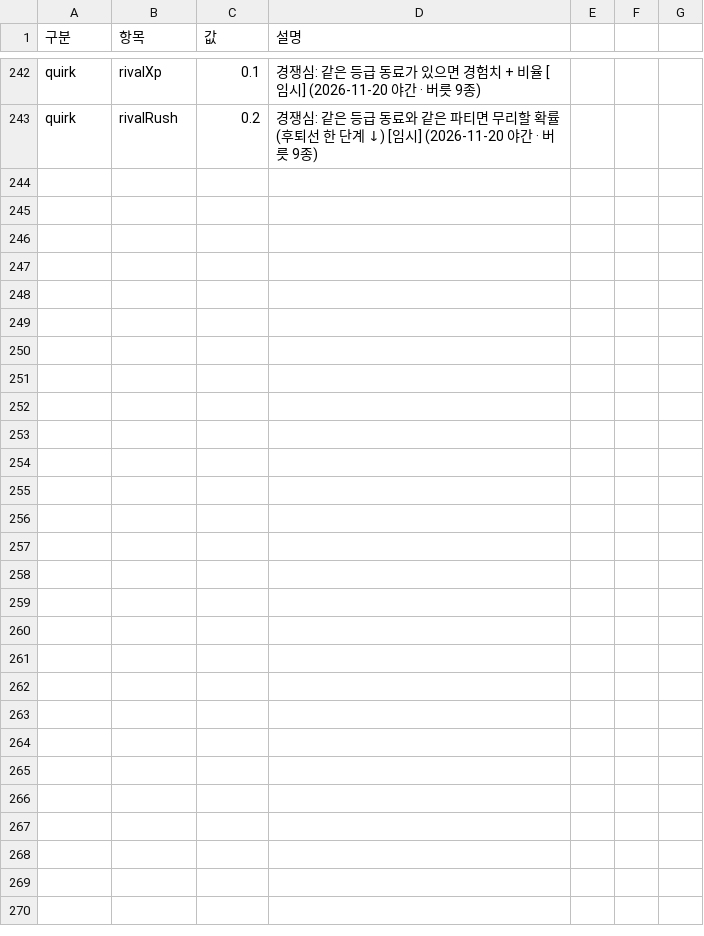
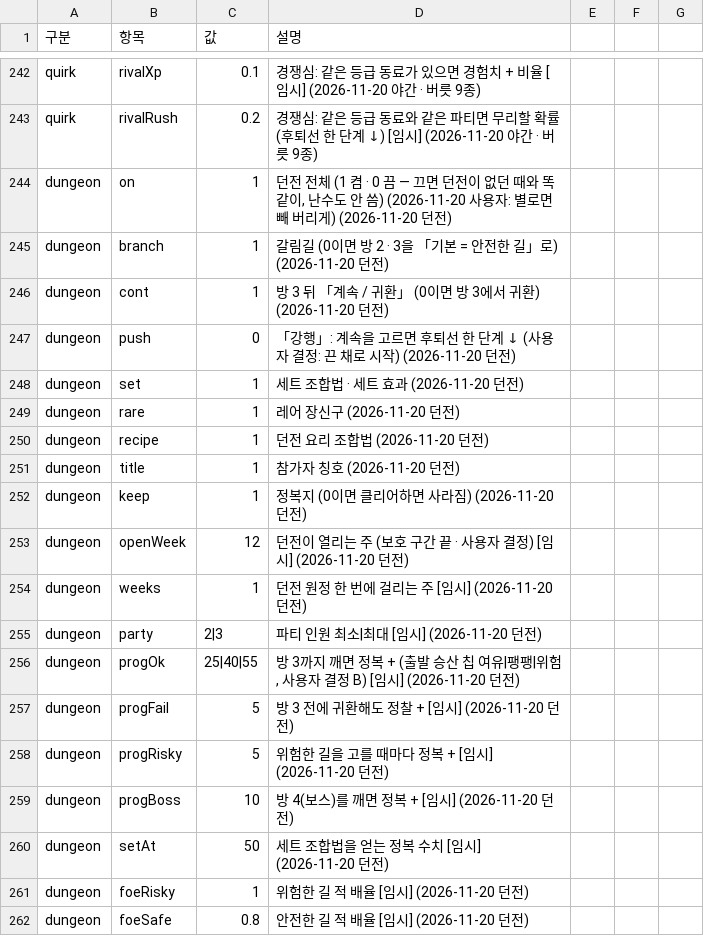
Before and after one commit to applesoda01/Project_F, a CSV file: prototype/data/balance.csv, drawn as a sheet; only a part is shown, gaps mark what is left out; the diff covers the shown part only; the diff names each change by its address in the sheet, - before the commit and + after, or states it on an @@ line.

```diff
--- a/prototype/data/balance.csv
+++ b/prototype/data/balance.csv
+row 244: dungeon | on | 1 | 던전 전체 (1 켬 · 0 끔 — 끄면 던전이 없던 때와 똑같이, 난수도 안 씀) (2026-11-20 사용자: 별로면 빼 버리게) (2026-11-20 던전)
+row 245: dungeon | branch | 1 | 갈림길 (0이면 방 2 · 3을 「기본 = 안전한 길」로) (2026-11-20 던전)
+row 246: dungeon | cont | 1 | 방 3 뒤 「계속 / 귀환」 (0이면 방 3에서 귀환) (2026-11-20 던전)
+row 247: dungeon | push | 0 | 「강행」: 계속을 고르면 후퇴선 한 단계 ↓ (사용자 결정: 끈 채로 시작) (2026-11-20 던전)
+row 248: dungeon | set | 1 | 세트 조합법 · 세트 효과 (2026-11-20 던전)
+row 249: dungeon | rare | 1 | 레어 장신구 (2026-11-20 던전)
+row 250: dungeon | recipe | 1 | 던전 요리 조합법 (2026-11-20 던전)
+row 251: dungeon | title | 1 | 참가자 칭호 (2026-11-20 던전)
+row 252: dungeon | keep | 1 | 정복지 (0이면 클리어하면 사라짐) (2026-11-20 던전)
+row 253: dungeon | openWeek | 12 | 던전이 열리는 주 (보호 구간 끝 · 사용자 결정) [임시] (2026-11-20 던전)
+row 254: dungeon | weeks | 1 | 던전 원정 한 번에 걸리는 주 [임시] (2026-11-20 던전)
+row 255: dungeon | party | 2|3 | 파티 인원 최소|최대 [임시] (2026-11-20 던전)
+row 256: dungeon | progOk | 25|40|55 | 방 3까지 깨면 정복 + (출발 승산 칩 여유|팽팽|위험, 사용자 결정 B) [임시] (2026-11-20 던전)
+row 257: dungeon | progFail | 5 | 방 3 전에 귀환해도 정찰 + [임시] (2026-11-20 던전)
+row 258: dungeon | progRisky | 5 | 위험한 길을 고를 때마다 정복 + [임시] (2026-11-20 던전)
+row 259: dungeon | progBoss | 10 | 방 4(보스)를 깨면 정복 + [임시] (2026-11-20 던전)
+row 260: dungeon | setAt | 50 | 세트 조합법을 얻는 정복 수치 [임시] (2026-11-20 던전)
+row 261: dungeon | foeRisky | 1 | 위험한 길 적 배율 [임시] (2026-11-20 던전)
+row 262: dungeon | foeSafe | 0.8 | 안전한 길 적 배율 [임시] (2026-11-20 던전)
```
Also changed, not shown: 18 added rows elsewhere in this file, 12 other files.
